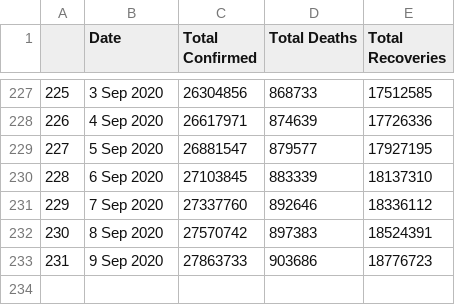
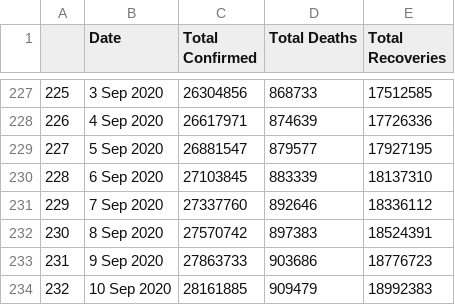
Before and after one commit to abhijitshow07/COVID-19-TRACKER, a CSV file: data/world_original.csv, drawn as a sheet; only a part is shown, gaps mark what is left out; the diff names each change by its address in the sheet, - before the commit and + after, or states it on an @@ line.

```diff
--- a/data/world_original.csv
+++ b/data/world_original.csv
+row 234: 232 | 10 Sep 2020 | 28161885 | 909479 | 18992383
```
Also changed, not shown: data/india_fitted.csv, data/india_original.csv, 26 other files.
